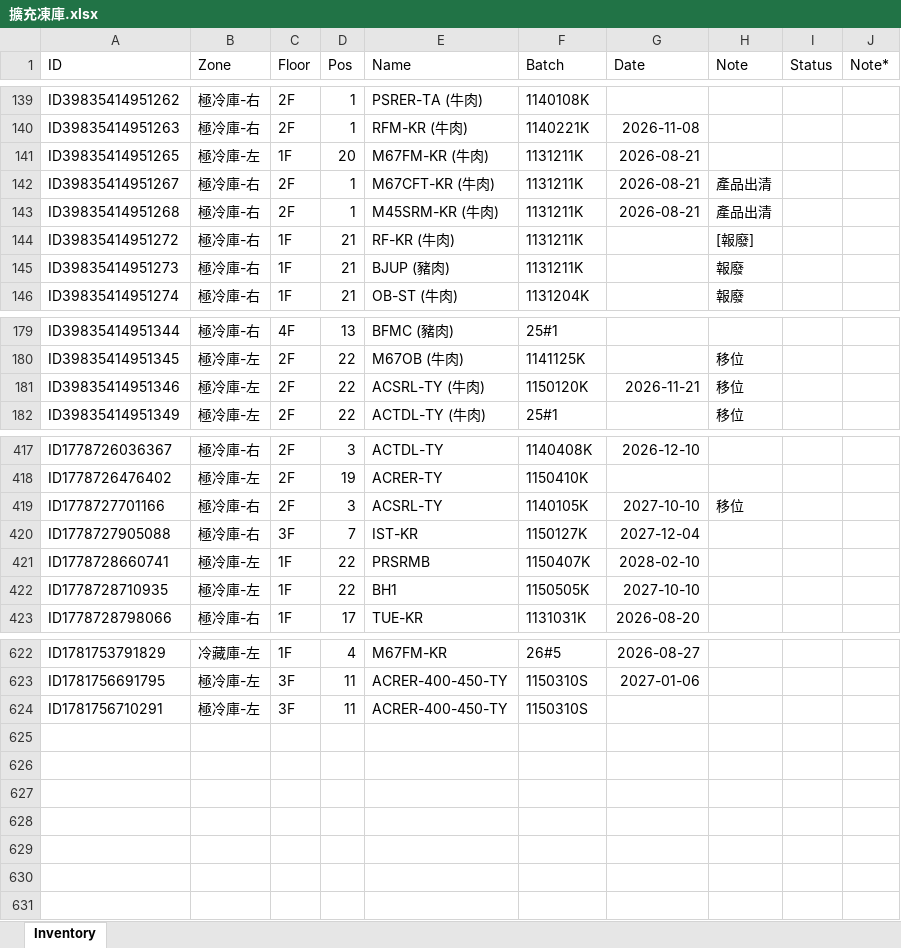
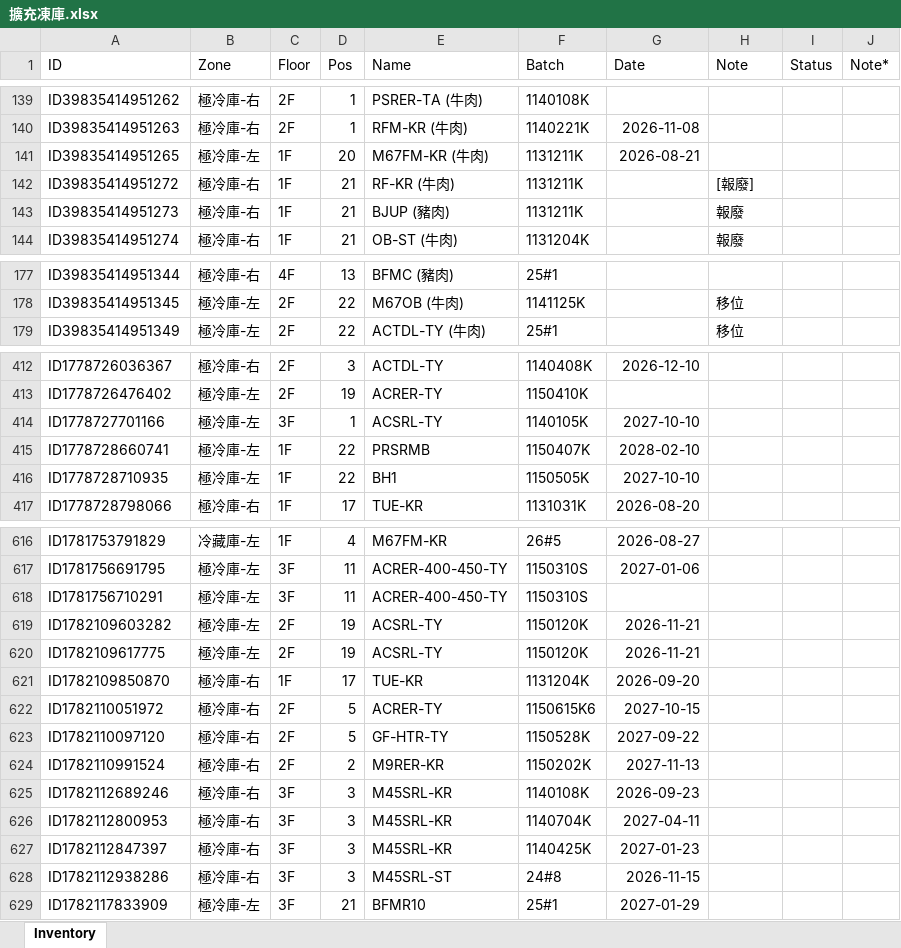
Before and after one commit to mingfonglpg-bit/-1-1, an Excel workbook: 擴充凍庫.xlsx, sheet Inventory, drawn as a sheet; only a part is shown, gaps mark what is left out; values as stored, in another font and other column widths than the file's, no borders; charts and pictures not drawn; removed rows and columns are numbered as before the commit, all else as after; the diff covers the shown part only; the diff names each change by its address in the sheet, - before the commit and + after, or states it on an @@ line.

```diff
--- a/擴充凍庫.xlsx (sheet Inventory)
+++ b/擴充凍庫.xlsx (sheet Inventory)
-row 142: ID39835414951267 | 極冷庫-右 | 2F | 1 | M67CFT-KR (牛肉) | 1131211K | 2026-08-21 | 產品出清
-row 143: ID39835414951268 | 極冷庫-右 | 2F | 1 | M45SRM-KR (牛肉) | 1131211K | 2026-08-21 | 產品出清
-row 181: ID39835414951346 | 極冷庫-左 | 2F | 22 | ACSRL-TY (牛肉) | 1150120K | 2026-11-21 | 移位
-B414 (Zone): 極冷庫-右
+B414 (Zone): 極冷庫-左
-C414 (Floor): 2F
+C414 (Floor): 3F
-D414 (Pos): 3
+D414 (Pos): 1
-H414 (Note): 移位
+H414 (Note): (empty)
-row 420: ID1778727905088 | 極冷庫-右 | 3F | 7 | IST-KR | 1150127K | 2027-12-04
+row 619: ID1782109603282 | 極冷庫-左 | 2F | 19 | ACSRL-TY | 1150120K | 2026-11-21
+row 620: ID1782109617775 | 極冷庫-左 | 2F | 19 | ACSRL-TY | 1150120K | 2026-11-21
+row 621: ID1782109850870 | 極冷庫-右 | 1F | 17 | TUE-KR | 1131204K | 2026-09-20
+row 622: ID1782110051972 | 極冷庫-右 | 2F | 5 | ACRER-TY | 1150615K6 | 2027-10-15
+row 623: ID1782110097120 | 極冷庫-右 | 2F | 5 | GF-HTR-TY | 1150528K | 2027-09-22
+row 624: ID1782110991524 | 極冷庫-右 | 2F | 2 | M9RER-KR | 1150202K | 2027-11-13
+row 625: ID1782112689246 | 極冷庫-右 | 3F | 3 | M45SRL-KR | 1140108K | 2026-09-23
+row 626: ID1782112800953 | 極冷庫-右 | 3F | 3 | M45SRL-KR | 1140704K | 2027-04-11
+row 627: ID1782112847397 | 極冷庫-右 | 3F | 3 | M45SRL-KR | 1140425K | 2027-01-23
+row 628: ID1782112938286 | 極冷庫-右 | 3F | 3 | M45SRL-ST | 24#8 | 2026-11-15
+row 629: ID1782117833909 | 極冷庫-左 | 3F | 21 | BFMR10 | 25#1 | 2027-01-29
```
Also changed, not shown: 2 removed rows and 13 edited cells elsewhere in this sheet.
